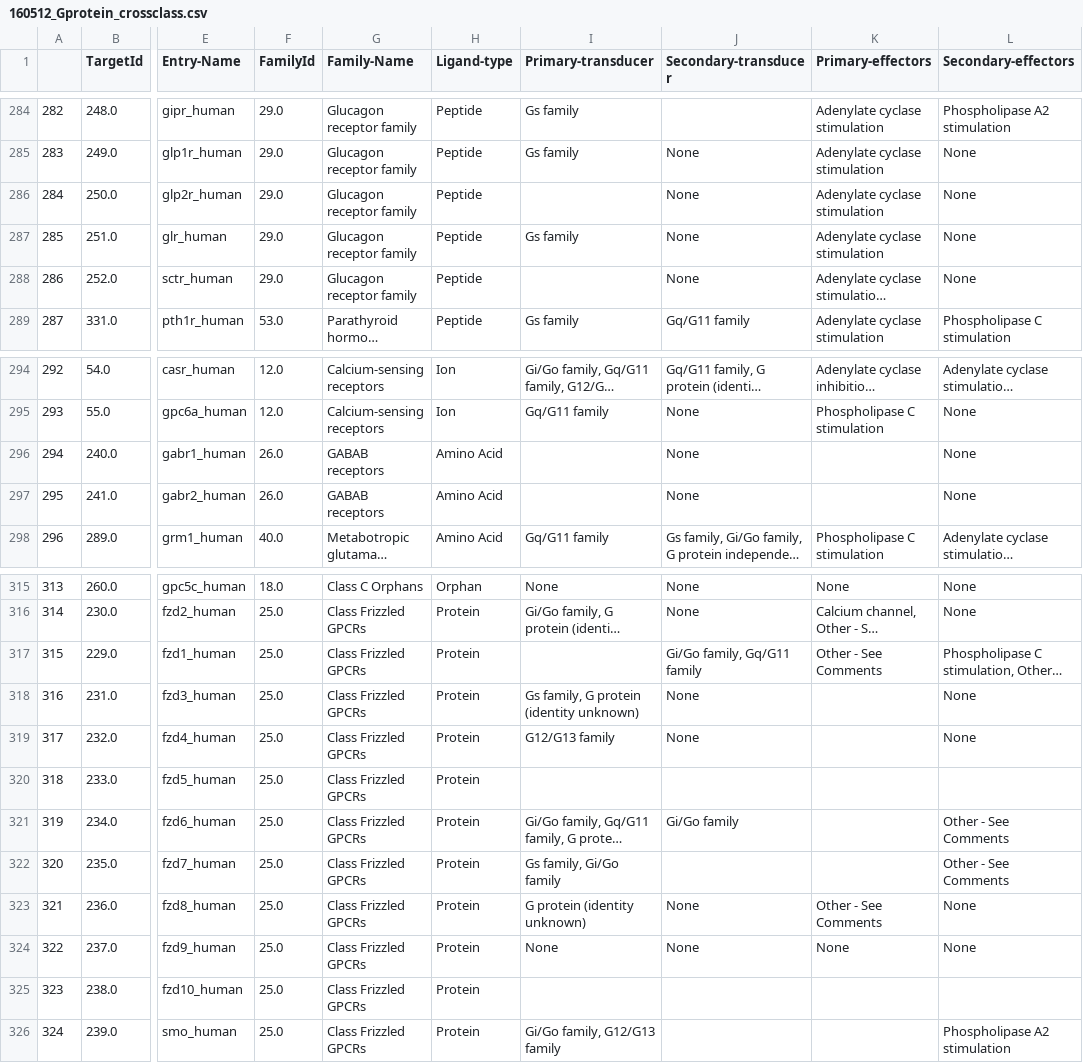
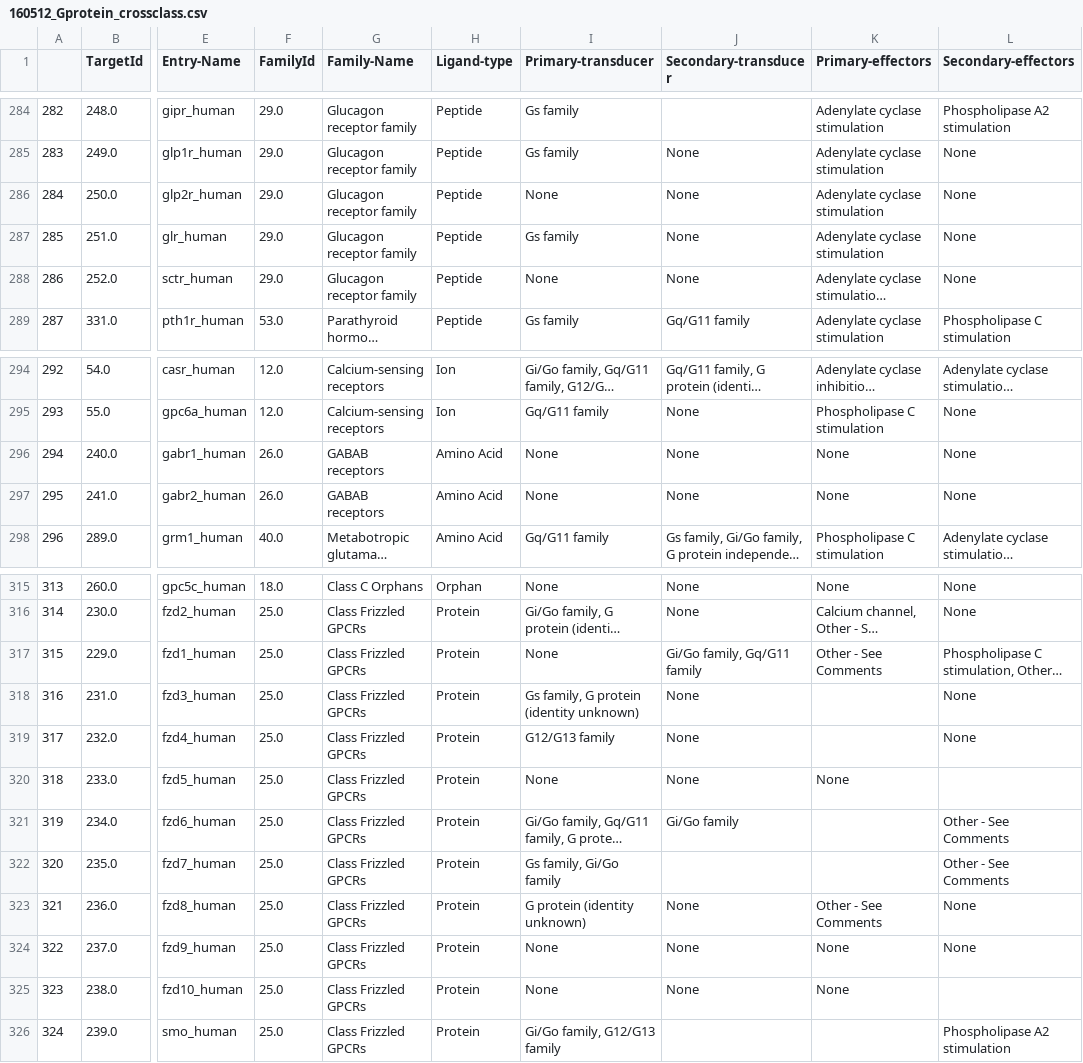
Before and after one commit to protwis/gpcrdb_data, a CSV file: g_protein_data/160512_Gprotein_crossclass.csv, drawn as a sheet; only a part is shown, gaps mark what is left out; long unchanged cells end in …; the diff names each change by its address in the sheet, - before the commit and + after, or states it on an @@ line.

Commit message:
Data update Gprotein pairing

```diff
--- a/g_protein_data/160512_Gprotein_crossclass.csv
+++ b/g_protein_data/160512_Gprotein_crossclass.csv
-I286 (Primary-transducer): (empty)
+I286 (Primary-transducer): None
-I288 (Primary-transducer): (empty)
+I288 (Primary-transducer): None
-I296:I297 (Primary-transducer): (empty)
+I296:I297 (Primary-transducer): None
-K296:K297 (Primary-effectors): (empty)
+K296:K297 (Primary-effectors): None
-I317 (Primary-transducer): (empty)
+I317 (Primary-transducer): None
-I320 (Primary-transducer): (empty)
+I320 (Primary-transducer): None
-J320 (Secondary-transducer): (empty)
+J320 (Secondary-transducer): None
-K320 (Primary-effectors): (empty)
+K320 (Primary-effectors): None
-I325 (Primary-transducer): (empty)
+I325 (Primary-transducer): None
-J325 (Secondary-transducer): (empty)
+J325 (Secondary-transducer): None
-K325 (Primary-effectors): (empty)
+K325 (Primary-effectors): None
```
